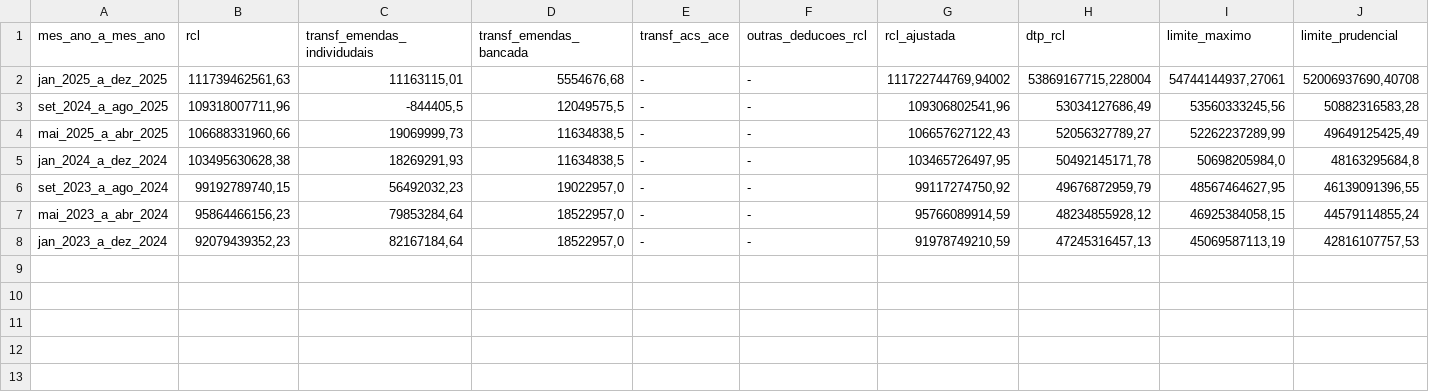
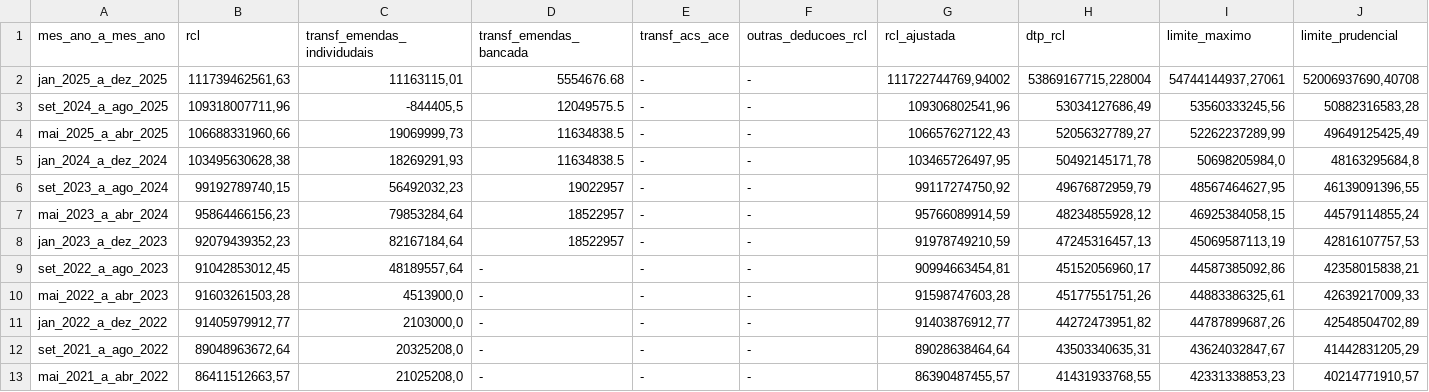
Before and after one commit to transparencia-mg/portal_despesa_pessoal, a CSV file: dataset/data/limites_lrf.csv, drawn as a sheet; only a part is shown; rows hold the shown columns only; the diff names each change by its address in the sheet, - before the commit and + after, or states it on an @@ line.

```diff
--- a/dataset/data/limites_lrf.csv
+++ b/dataset/data/limites_lrf.csv
-D2 (transf_emendas_bancada): 5554676,68
+D2 (transf_emendas_bancada): 5554676.68
-D3 (transf_emendas_bancada): 12049575,5
+D3 (transf_emendas_bancada): 12049575.5
-D4:D5 (transf_emendas_bancada): 11634838,5
+D4:D5 (transf_emendas_bancada): 11634838.5
-D6 (transf_emendas_bancada): 19022957,0
+D6 (transf_emendas_bancada): 19022957
-D7:D8 (transf_emendas_bancada): 18522957,0
+D7:D8 (transf_emendas_bancada): 18522957
-A8 (mes_ano_a_mes_ano): jan_2023_a_dez_2024
+A8 (mes_ano_a_mes_ano): jan_2023_a_dez_2023
+row 9: set_2022_a_ago_2023 | 91042853012,45 | 48189557,64 | - | - | - | 90994663454,81 | 45152056960,17 | 44587385092,86 | 42358015838,21
+row 10: mai_2022_a_abr_2023 | 91603261503,28 | 4513900,0 | - | - | - | 91598747603,28 | 45177551751,26 | 44883386325,61 | 42639217009,33
+row 11: jan_2022_a_dez_2022 | 91405979912,77 | 2103000,0 | - | - | - | 91403876912,77 | 44272473951,82 | 44787899687,26 | 42548504702,89
+row 12: set_2021_a_ago_2022 | 89048963672,64 | 20325208,0 | - | - | - | 89028638464,64 | 43503340635,31 | 43624032847,67 | 41442831205,29
+row 13: mai_2021_a_abr_2022 | 86411512663,57 | 21025208,0 | - | - | - | 86390487455,57 | 41431933768,55 | 42331338853,23 | 40214771910,57
```
Also changed, not shown: dataset/data/despesa_pessoal_mensal.csv.
